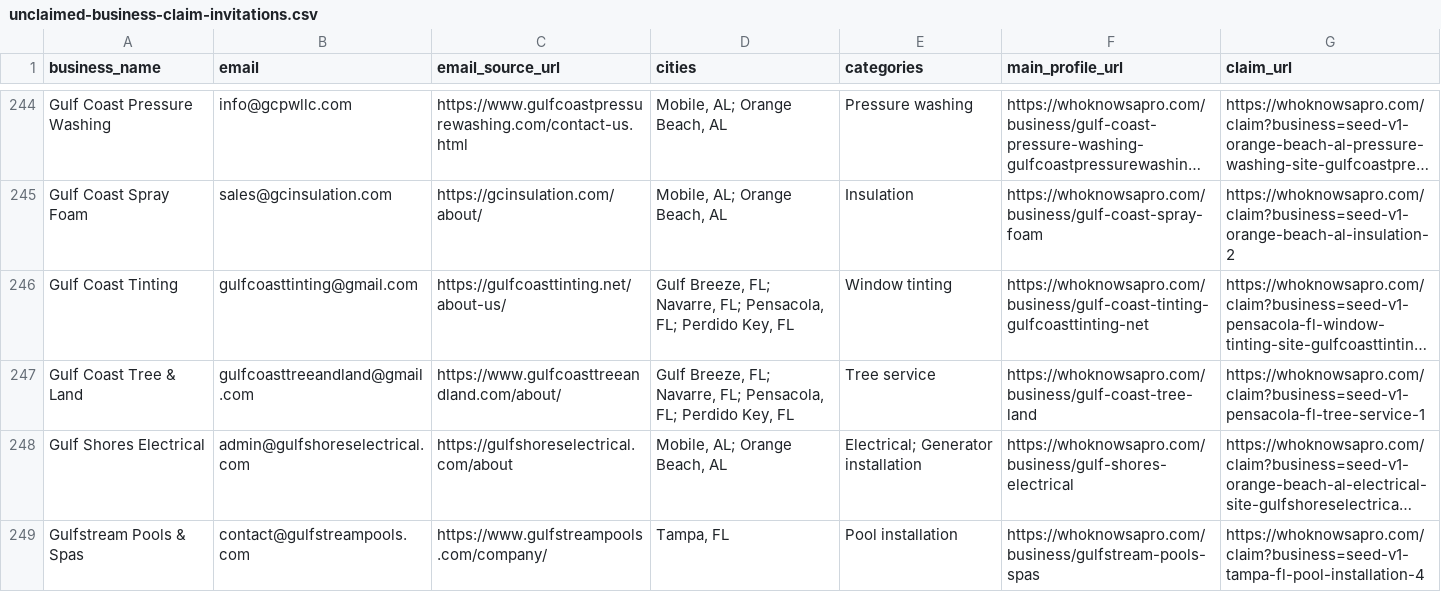
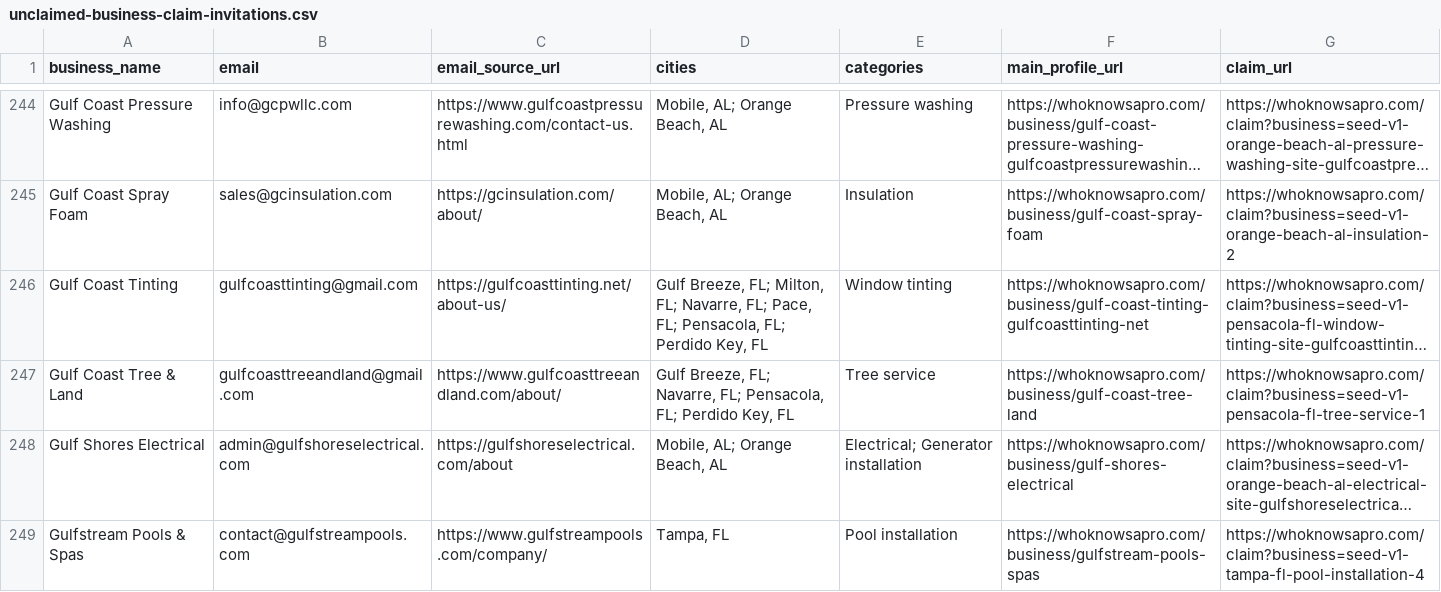
Before and after one commit to gitMark80/who-knows-a-pro, a CSV file: reports/unclaimed-business-claim-invitations.csv, drawn as a sheet; only a part is shown, gaps mark what is left out; long unchanged cells end in …; the diff covers the shown part only; the diff names each change by its address in the sheet, - before the commit and + after, or states it on an @@ line.

```diff
--- a/reports/unclaimed-business-claim-invitations.csv
+++ b/reports/unclaimed-business-claim-invitations.csv
-D246 (cities): …Breeze, FL; Navarre, FL; Pensacola,…
+D246 (cities): …Breeze, FL; Milton, FL; Navarre, FL; Pace, FL; Pensacola,…
```
Also changed, not shown: 28 edited cells elsewhere in this file, 4 other files.
